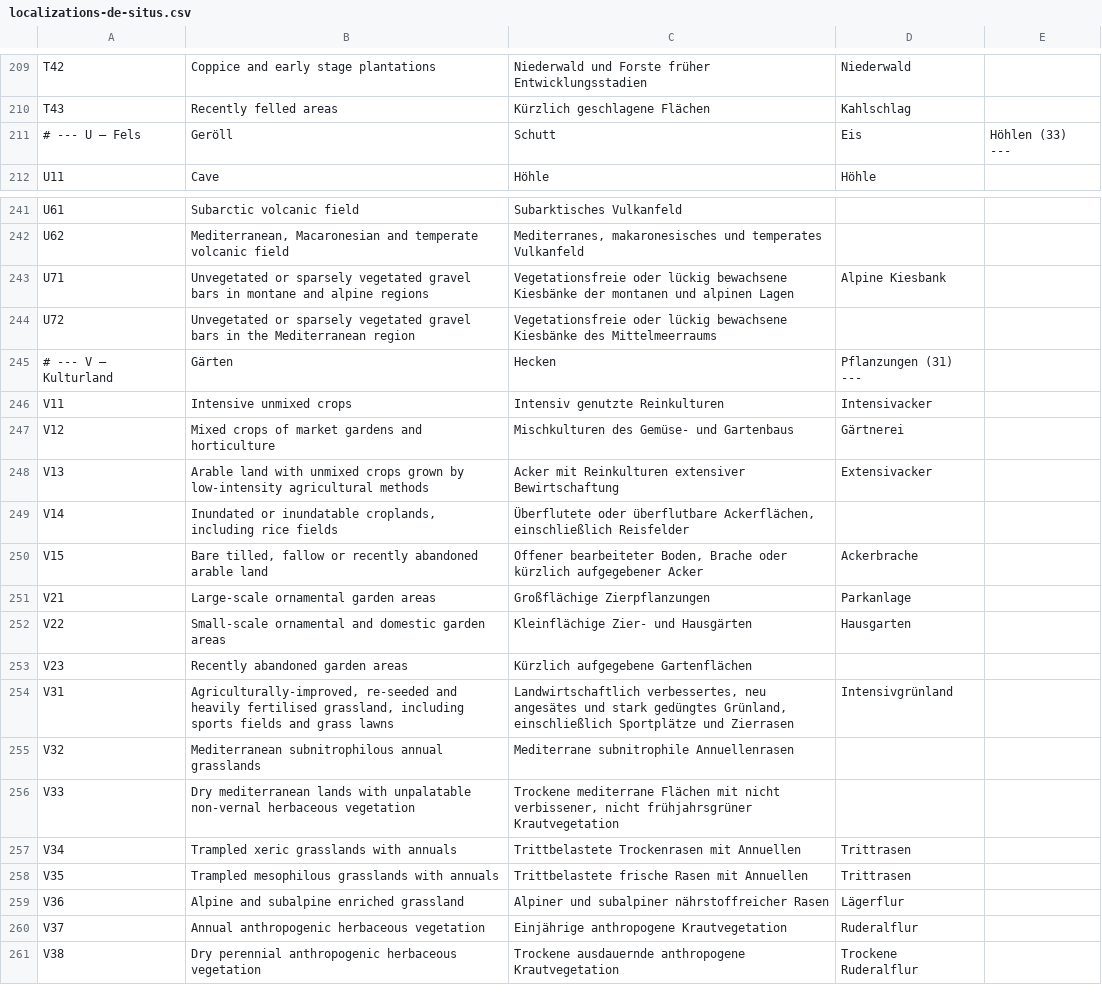
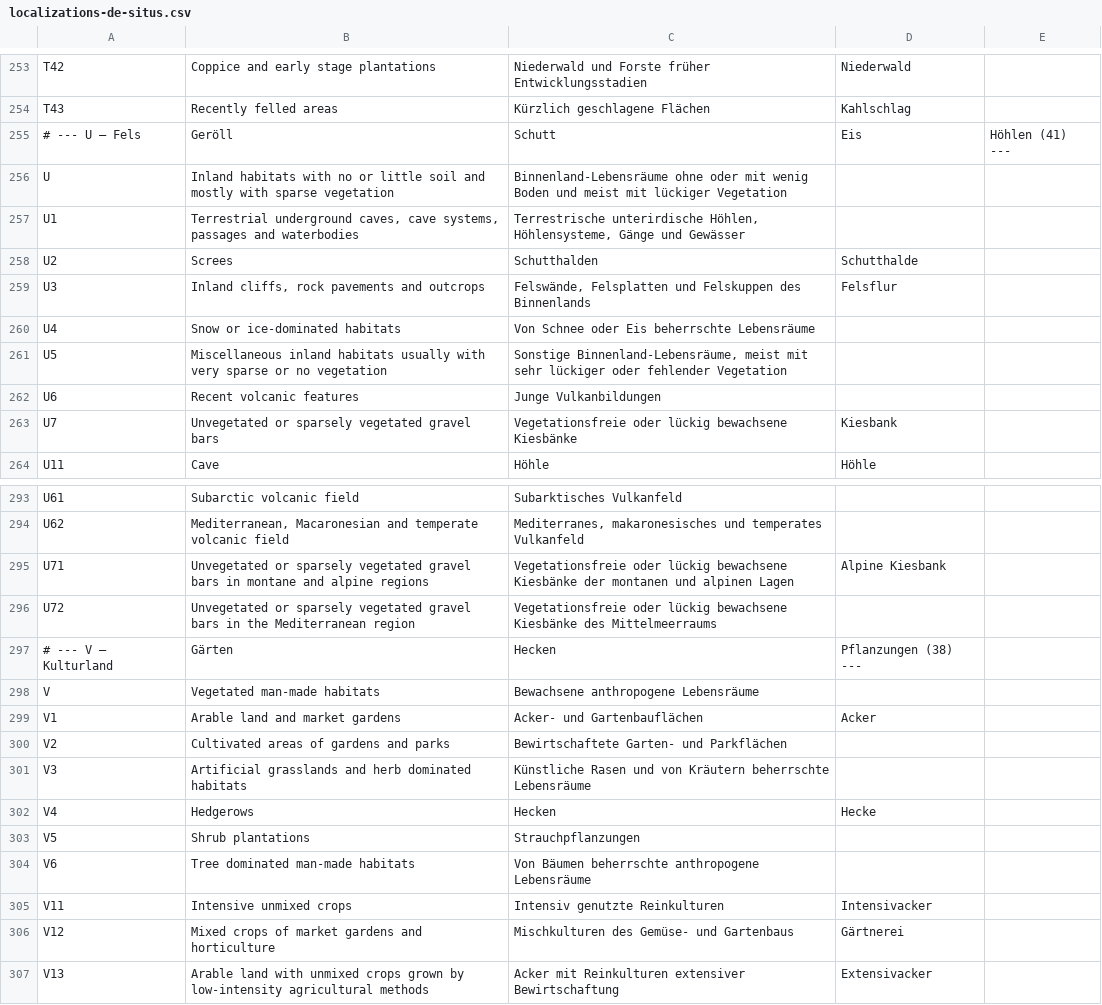
Before and after one commit to jobrunner/situs, a CSV file: data/localizations-de-situs.csv, drawn as a sheet; only a part is shown, gaps mark what is left out; the shorter side is filled out with more unchanged rows; the diff covers the shown part only.

```diff
--- a/data/localizations-de-situs.csv
+++ b/data/localizations-de-situs.csv
@@ -210,3 +254,11 @@ T42,"Coppice and early stage plantations","Niederwald und Forste früher Entwick
 T43,"Recently felled areas","Kürzlich geschlagene Flächen",Kahlschlag
-# --- U — Fels, Geröll, Schutt, Eis, Höhlen (33) ---
+# --- U — Fels, Geröll, Schutt, Eis, Höhlen (41) ---
+U,"Inland habitats with no or little soil and mostly with sparse vegetation","Binnenland-Lebensräume ohne oder mit wenig Boden und meist mit lückiger Vegetation",
+U1,"Terrestrial underground caves, cave systems, passages and waterbodies","Terrestrische unterirdische Höhlen, Höhlensysteme, Gänge und Gewässer",
+U2,"Screes","Schutthalden",Schutthalde
+U3,"Inland cliffs, rock pavements and outcrops","Felswände, Felsplatten und Felskuppen des Binnenlands",Felsflur
+U4,"Snow or ice-dominated habitats","Von Schnee oder Eis beherrschte Lebensräume",
+U5,"Miscellaneous inland habitats usually with very sparse or no vegetation","Sonstige Binnenland-Lebensräume, meist mit sehr lückiger oder fehlender Vegetation",
+U6,"Recent volcanic features","Junge Vulkanbildungen",
+U7,"Unvegetated or sparsely vegetated gravel bars","Vegetationsfreie oder lückig bewachsene Kiesbänke",Kiesbank
 U11,"Cave","Höhle",Höhle
@@ -244,3 +296,10 @@ U71,"Unvegetated or sparsely vegetated gravel bars in montane and alpine regions
 U72,"Unvegetated or sparsely vegetated gravel bars in the Mediterranean region","Vegetationsfreie oder lückig bewachsene Kiesbänke des Mittelmeerraums",
-# --- V — Kulturland, Gärten, Hecken, Pflanzungen (31) ---
+# --- V — Kulturland, Gärten, Hecken, Pflanzungen (38) ---
+V,"Vegetated man-made habitats","Bewachsene anthropogene Lebensräume",
+V1,"Arable land and market gardens","Acker- und Gartenbauflächen",Acker
+V2,"Cultivated areas of gardens and parks","Bewirtschaftete Garten- und Parkflächen",
+V3,"Artificial grasslands and herb dominated habitats","Künstliche Rasen und von Kräutern beherrschte Lebensräume",
+V4,"Hedgerows","Hecken",Hecke
+V5,"Shrub plantations","Strauchpflanzungen",
+V6,"Tree dominated man-made habitats","Von Bäumen beherrschte anthropogene Lebensräume",
 V11,"Intensive unmixed crops","Intensiv genutzte Reinkulturen",Intensivacker
```
Also changed, not shown: 44 added rows and 8 edited cells elsewhere in this file, 4 other files.
